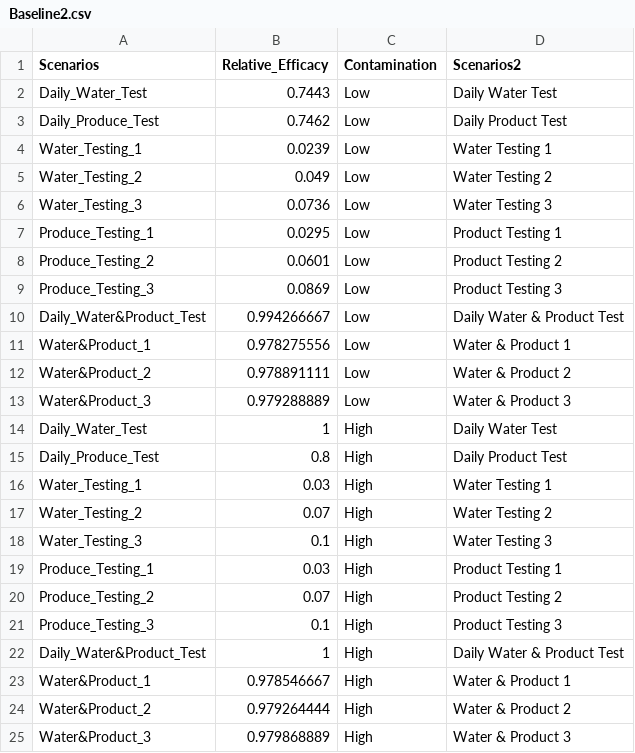
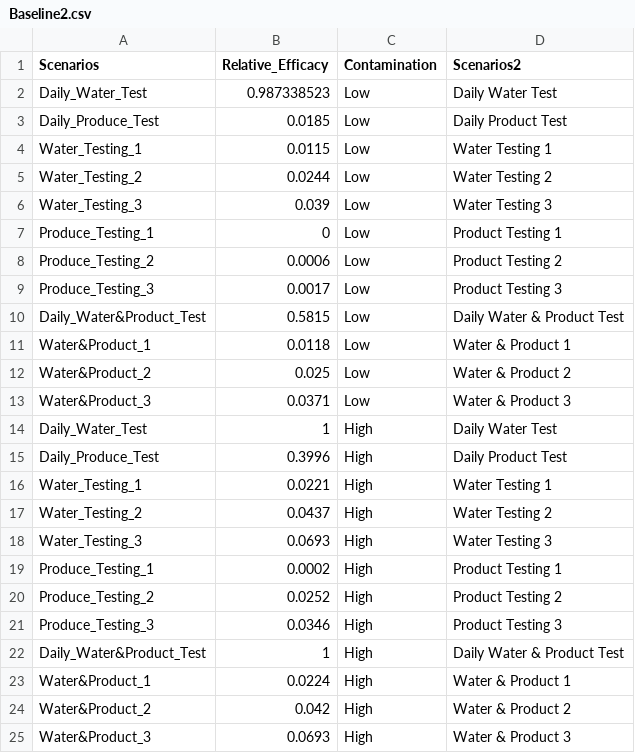
Before and after one commit to gareyes3/CPS-Farm-To-Facility-Cilantro, a CSV file: Baseline2.csv, drawn as a sheet.

```diff
--- a/Baseline2.csv
+++ b/Baseline2.csv
@@ -1,25 +1,25 @@
 Scenarios,Relative_Efficacy,Contamination,Scenarios2
-Daily_Water_Test,0.7443,Low,Daily Water Test
-Daily_Produce_Test,0.7462,Low,Daily Product Test
-Water_Testing_1,0.0239,Low,Water Testing 1
-Water_Testing_2,0.049,Low,Water Testing 2
-Water_Testing_3,0.0736,Low,Water Testing 3
-Produce_Testing_1,0.0295,Low,Product Testing 1
-Produce_Testing_2,0.0601,Low,Product Testing 2
-Produce_Testing_3,0.0869,Low,Product Testing 3
-Daily_Water&Product_Test,0.994266667,Low,Daily Water & Product Test
-Water&Product_1,0.978275556,Low,Water & Product 1
-Water&Product_2,0.978891111,Low,Water & Product 2
-Water&Product_3,0.979288889,Low,Water & Product 3
+Daily_Water_Test,0.987338523,Low,Daily Water Test
+Daily_Produce_Test,0.0185,Low,Daily Product Test
+Water_Testing_1,0.0115,Low,Water Testing 1
+Water_Testing_2,0.0244,Low,Water Testing 2
+Water_Testing_3,0.039,Low,Water Testing 3
+Produce_Testing_1,0,Low,Product Testing 1
+Produce_Testing_2,0.0006,Low,Product Testing 2
+Produce_Testing_3,0.0017,Low,Product Testing 3
+Daily_Water&Product_Test,0.5815,Low,Daily Water & Product Test
+Water&Product_1,0.0118,Low,Water & Product 1
+Water&Product_2,0.025,Low,Water & Product 2
+Water&Product_3,0.0371,Low,Water & Product 3
 Daily_Water_Test,1,High,Daily Water Test
-Daily_Produce_Test,0.8,High,Daily Product Test
-Water_Testing_1,0.03,High,Water Testing 1
-Water_Testing_2,0.07,High,Water Testing 2
-Water_Testing_3,0.1,High,Water Testing 3
-Produce_Testing_1,0.03,High,Product Testing 1
-Produce_Testing_2,0.07,High,Product Testing 2
-Produce_Testing_3,0.1,High,Product Testing 3
+Daily_Produce_Test,0.3996,High,Daily Product Test
+Water_Testing_1,0.0221,High,Water Testing 1
+Water_Testing_2,0.0437,High,Water Testing 2
+Water_Testing_3,0.0693,High,Water Testing 3
+Produce_Testing_1,0.0002,High,Product Testing 1
+Produce_Testing_2,0.0252,High,Product Testing 2
+Produce_Testing_3,0.0346,High,Product Testing 3
 Daily_Water&Product_Test,1,High,Daily Water & Product Test
-Water&Product_1,0.978546667,High,Water & Product 1
-Water&Product_2,0.979264444,High,Water & Product 2
-Water&Product_3,0.979868889,High,Water & Product 3
+Water&Product_1,0.0224,High,Water & Product 1
+Water&Product_2,0.042,High,Water & Product 2
+Water&Product_3,0.0693,High,Water & Product 3
```
Also changed, not shown: Baseline1.csv, 11 other files.
